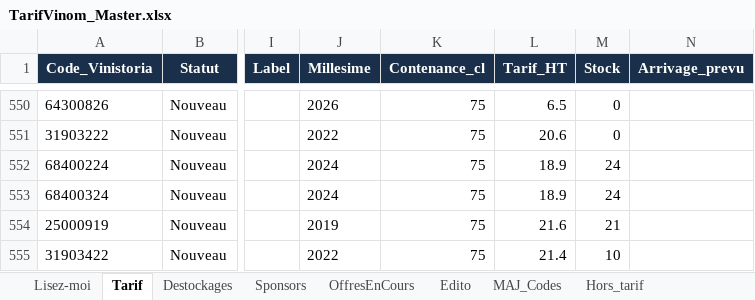
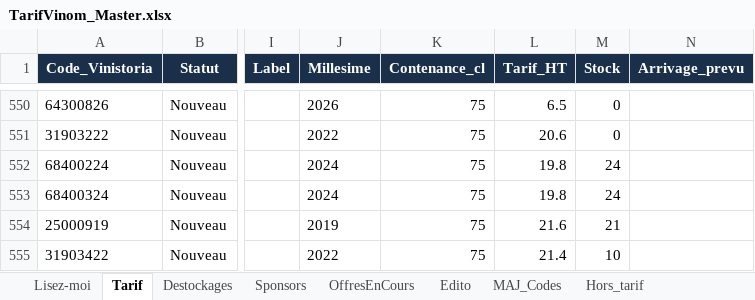
Before and after one commit to NoBullshitDrinks/vinom-tarif, an Excel workbook: data/TarifVinom_Master.xlsx, sheet Tarif, drawn as a sheet; only a part is shown, gaps mark what is left out; values as stored, in another font and other column widths than the file's, no borders; the diff names each change by its address in the sheet, - before the commit and + after, or states it on an @@ line.

Commit message:
MAJ tarif via Power Automate

```diff
--- a/data/TarifVinom_Master.xlsx (sheet Tarif)
+++ b/data/TarifVinom_Master.xlsx (sheet Tarif)
-L552:L553 (Tarif_HT): 18.9
+L552:L553 (Tarif_HT): 19.8
```
